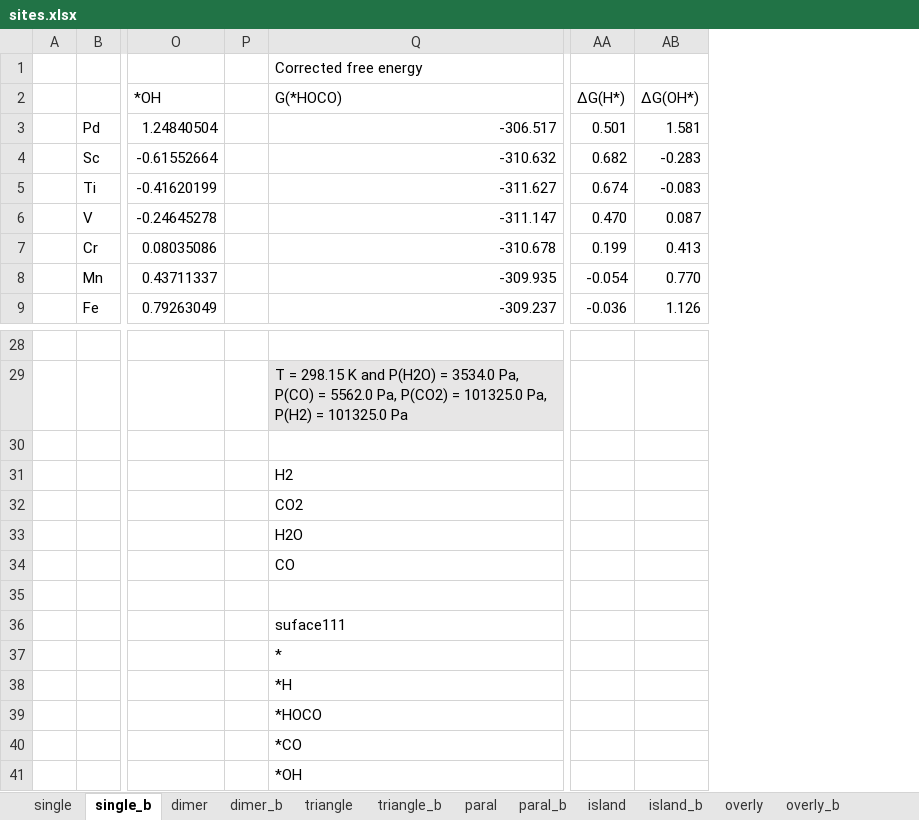
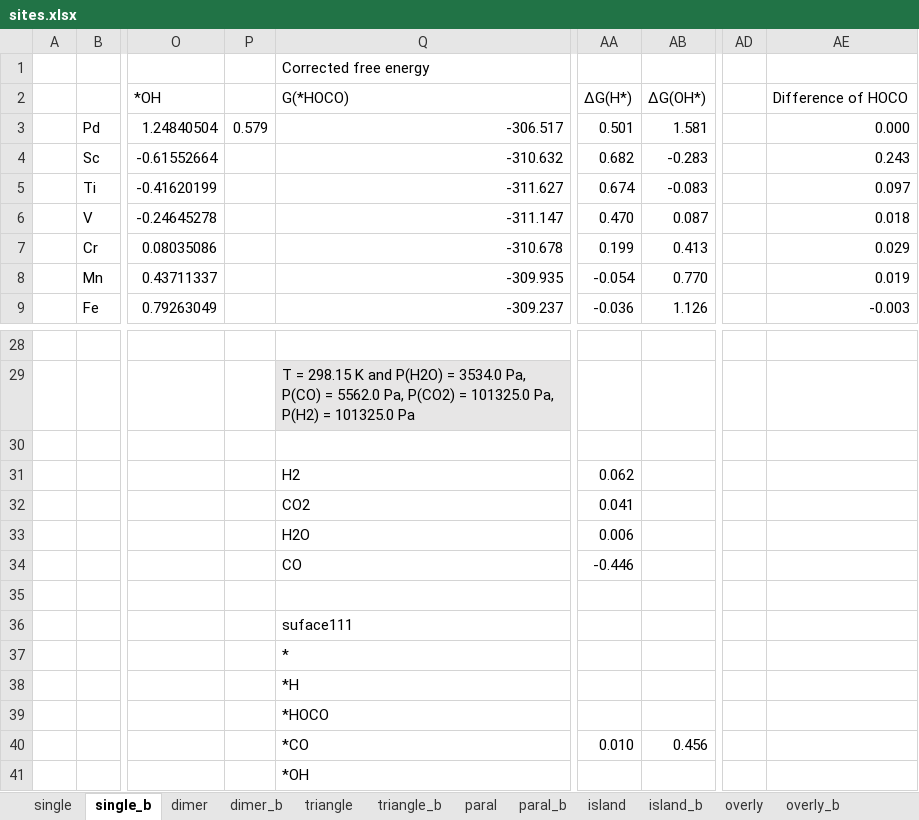
Before and after one commit to changzhiai/PlotPackage, an Excel workbook: plotpackage/myproject/version3/sites.xlsx, sheet single_b, drawn as a sheet; only a part is shown, gaps mark what is left out; values as stored, in another font and other column widths than the file's, no borders; removed rows and columns are numbered as before the commit, all else as after; the diff names each change by its address in the sheet, - before the commit and + after, or states it on an @@ line.

```diff
--- a/plotpackage/myproject/version3/sites.xlsx (sheet single_b)
+++ b/plotpackage/myproject/version3/sites.xlsx (sheet single_b)
-column P, empty
+column P, row 3: 0.579
+column AD, empty
+column AE, rows 2-9: Difference of HOCO | 0.000 | 0.243 | 0.097 | 0.018 | 0.029 | 0.019 | -0.003
-AA31: (empty)
+AA31: 0.062
-AA32: (empty)
+AA32: 0.041
-AA33: (empty)
+AA33: 0.006
-AA34: (empty)
+AA34: -0.446
-AA40: (empty)
+AA40: 0.010
-AB40: (empty)
+AB40: 0.456
```
Also changed, not shown: sheet overly_b, sheet island_b, sheet dimer_b, sheet triangle_b, sheet paral_b, 5 other files.
